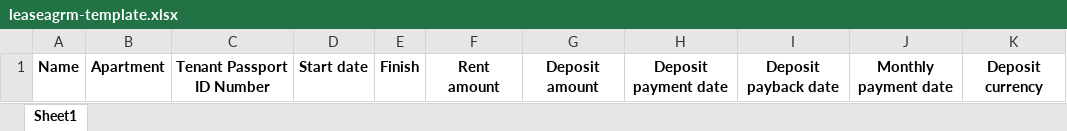
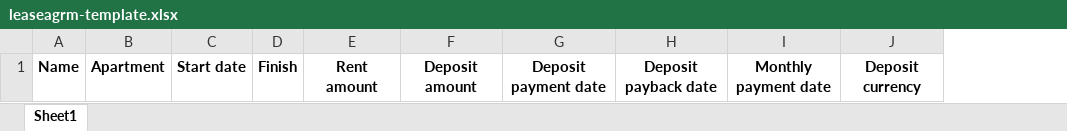
Before and after one commit to bdt2019unicorn/MayRentManagement, an Excel workbook: excel_templates/leaseagrm-template.xlsx, sheet Sheet1, drawn as a sheet; only a part is shown; values as stored, in another font and other column widths than the file's, no borders; the diff names each change by its address in the sheet, - before the commit and + after, or states it on an @@ line.

Commit message:
hot fix - and some of the excel and scrolling done

```diff
--- a/excel_templates/leaseagrm-template.xlsx (sheet Sheet1)
+++ b/excel_templates/leaseagrm-template.xlsx (sheet Sheet1)
-column C, row 1: Tenant Passport ID Number
```
Also changed, not shown: 3 other files.
